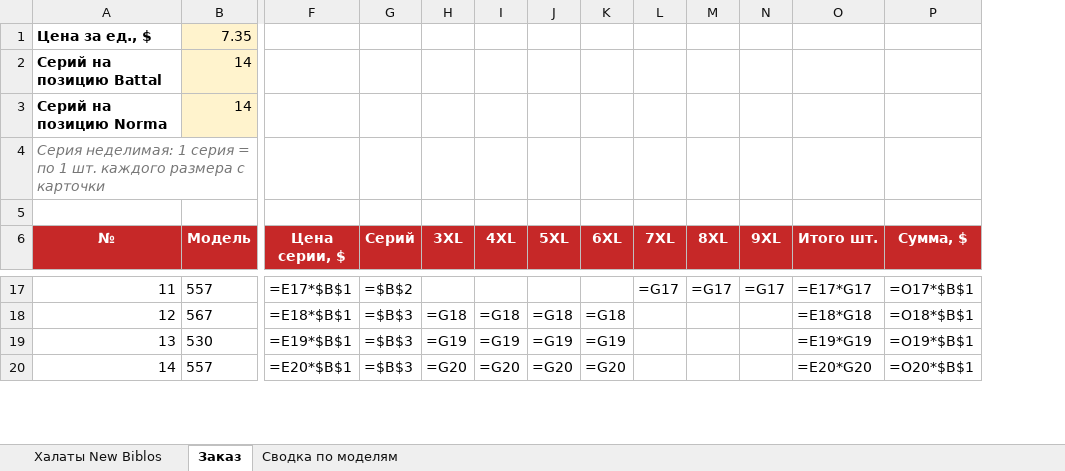
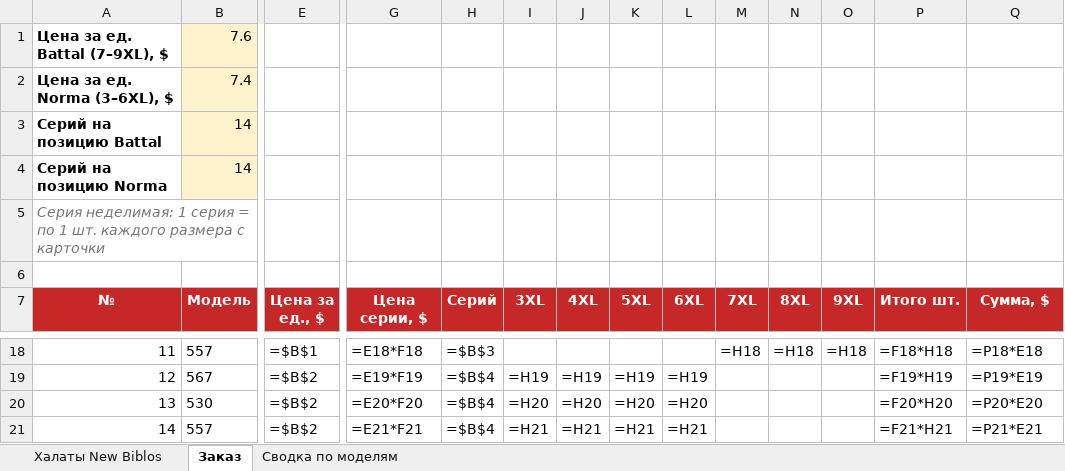
Before and after one commit to grizly1977/Roksolana, an Excel workbook: catalog/new_biblos_halaty.xlsx, sheet Заказ, drawn as a sheet; only a part is shown, gaps mark what is left out; values as stored, in another font and other column widths than the file's, no borders; formulas without a stored value are shown as written; addresses are those after the commit; rows hold the shown columns only; the diff covers the shown part only; the diff names each change by its address in the sheet, - before the commit and + after, or states it on an @@ line.

```diff
--- a/catalog/new_biblos_halaty.xlsx (sheet Заказ)
+++ b/catalog/new_biblos_halaty.xlsx (sheet Заказ)
+column E (Цена за ед., $), rows 18-21: =$B$1 | =$B$2 | =$B$2 | =$B$2
@@ column A (№) renumbered in row 1 @@
-B1 (Модель): 7.35
+B1 (Модель): 7.6
+row 2: Цена за ед. Norma (3–6XL), $ | 7.4
-G18 (Цена серии, $): =E17*$B$1
+G18 (Цена серии, $): =E18*F18
-H18 (Серий): =$B$2
+H18 (Серий): =$B$3
-M18 (7XL): =G17
+M18 (7XL): =H18
-N18 (8XL): =G17
+N18 (8XL): =H18
-O18 (9XL): =G17
+O18 (9XL): =H18
-P18 (Итого шт.): =E17*G17
+P18 (Итого шт.): =F18*H18
-Q18 (Сумма, $): =O17*$B$1
+Q18 (Сумма, $): =P18*E18
-G19 (Цена серии, $): =E18*$B$1
+G19 (Цена серии, $): =E19*F19
-H19:H21 (Серий): =$B$3
+H19:H21 (Серий): =$B$4
-I19 (3XL): =G18
+I19 (3XL): =H19
-J19 (4XL): =G18
+J19 (4XL): =H19
-K19 (5XL): =G18
+K19 (5XL): =H19
-L19 (6XL): =G18
+L19 (6XL): =H19
-P19 (Итого шт.): =E18*G18
+P19 (Итого шт.): =F19*H19
-Q19 (Сумма, $): =O18*$B$1
+Q19 (Сумма, $): =P19*E19
-G20 (Цена серии, $): =E19*$B$1
+G20 (Цена серии, $): =E20*F20
-I20 (3XL): =G19
+I20 (3XL): =H20
-J20 (4XL): =G19
+J20 (4XL): =H20
-K20 (5XL): =G19
+K20 (5XL): =H20
-L20 (6XL): =G19
+L20 (6XL): =H20
-P20 (Итого шт.): =E19*G19
+P20 (Итого шт.): =F20*H20
-Q20 (Сумма, $): =O19*$B$1
+Q20 (Сумма, $): =P20*E20
-G21 (Цена серии, $): =E20*$B$1
+G21 (Цена серии, $): =E21*F21
-I21 (3XL): =G20
+I21 (3XL): =H21
-J21 (4XL): =G20
+J21 (4XL): =H21
-K21 (5XL): =G20
+K21 (5XL): =H21
-L21 (6XL): =G20
+L21 (6XL): =H21
-P21 (Итого шт.): =E20*G20
+P21 (Итого шт.): =F21*H21
-Q21 (Сумма, $): =O20*$B$1
+Q21 (Сумма, $): =P21*E21
```
Also changed, not shown: 1 added row, 1 removed row and 110 edited cells elsewhere in this sheet.
